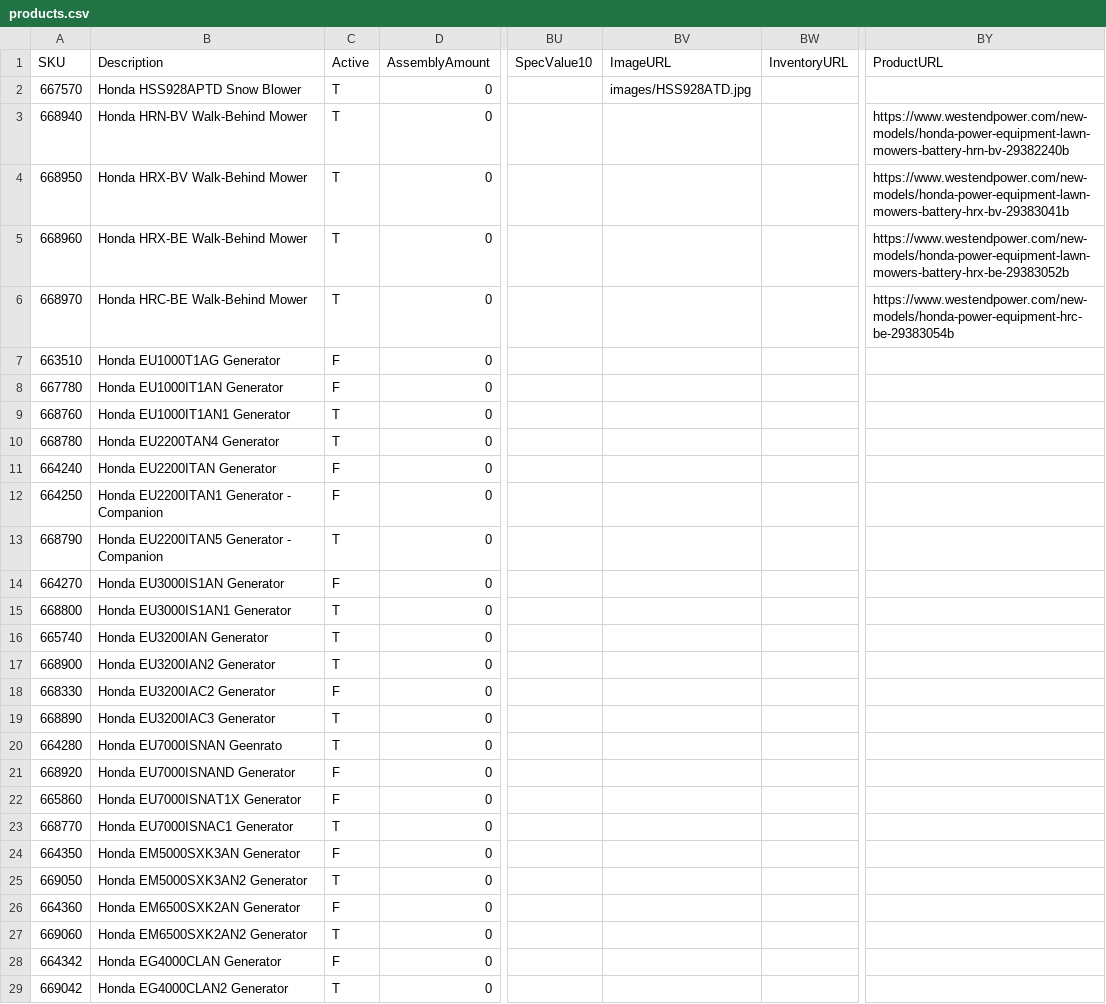
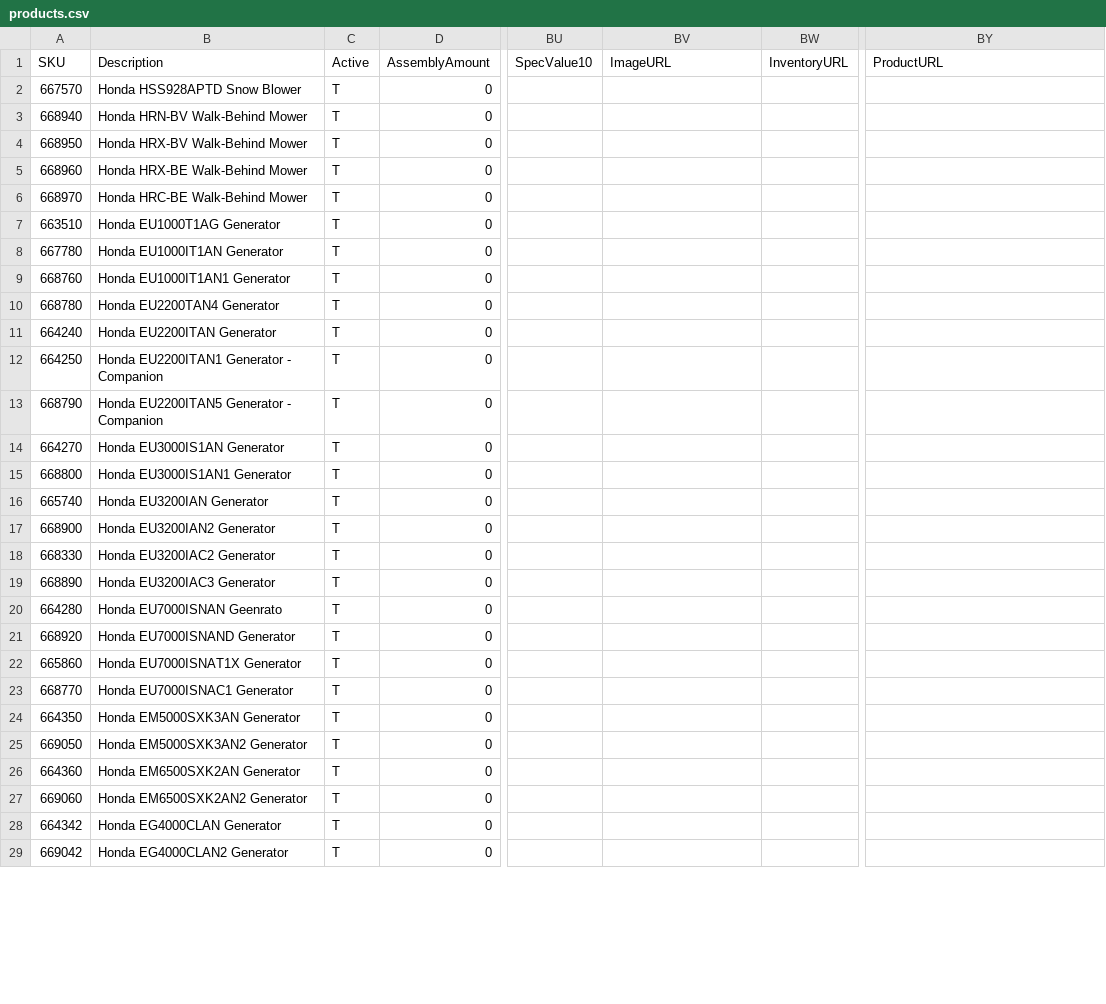
Before and after one commit to WestEndPower/honda-equipment-configurator, a CSV file: data/products.csv, drawn as a sheet; only a part is shown, gaps mark what is left out; the diff covers the shown part only; the diff names each change by its address in the sheet, - before the commit and + after, or states it on an @@ line.

Commit message:
Publish Honda website updates 2026-09-16 14:05

```diff
--- a/data/products.csv
+++ b/data/products.csv
-BV2 (ImageURL): images/HSS928ATD.jpg
+BV2 (ImageURL): (empty)
-BY3 (ProductURL): https://www.westendpower.com/new-models/honda-power-equipment-lawn-mowers-battery-hrn-bv-29382240b
+BY3 (ProductURL): (empty)
-BY4 (ProductURL): https://www.westendpower.com/new-models/honda-power-equipment-lawn-mowers-battery-hrx-bv-29383041b
+BY4 (ProductURL): (empty)
-BY5 (ProductURL): https://www.westendpower.com/new-models/honda-power-equipment-lawn-mowers-battery-hrx-be-29383052b
+BY5 (ProductURL): (empty)
-BY6 (ProductURL): https://www.westendpower.com/new-models/honda-power-equipment-hrc-be-29383054b
+BY6 (ProductURL): (empty)
-C7:C8 (Active): F
+C7:C8 (Active): T
-C11:C12 (Active): F
+C11:C12 (Active): T
-C14 (Active): F
+C14 (Active): T
-C18 (Active): F
+C18 (Active): T
-C21:C22 (Active): F
+C21:C22 (Active): T
-C24 (Active): F
+C24 (Active): T
-C26 (Active): F
+C26 (Active): T
-C28 (Active): F
+C28 (Active): T
```
Also changed, not shown: 29 edited cells elsewhere in this file, data/attachments.csv, 1 other file.
